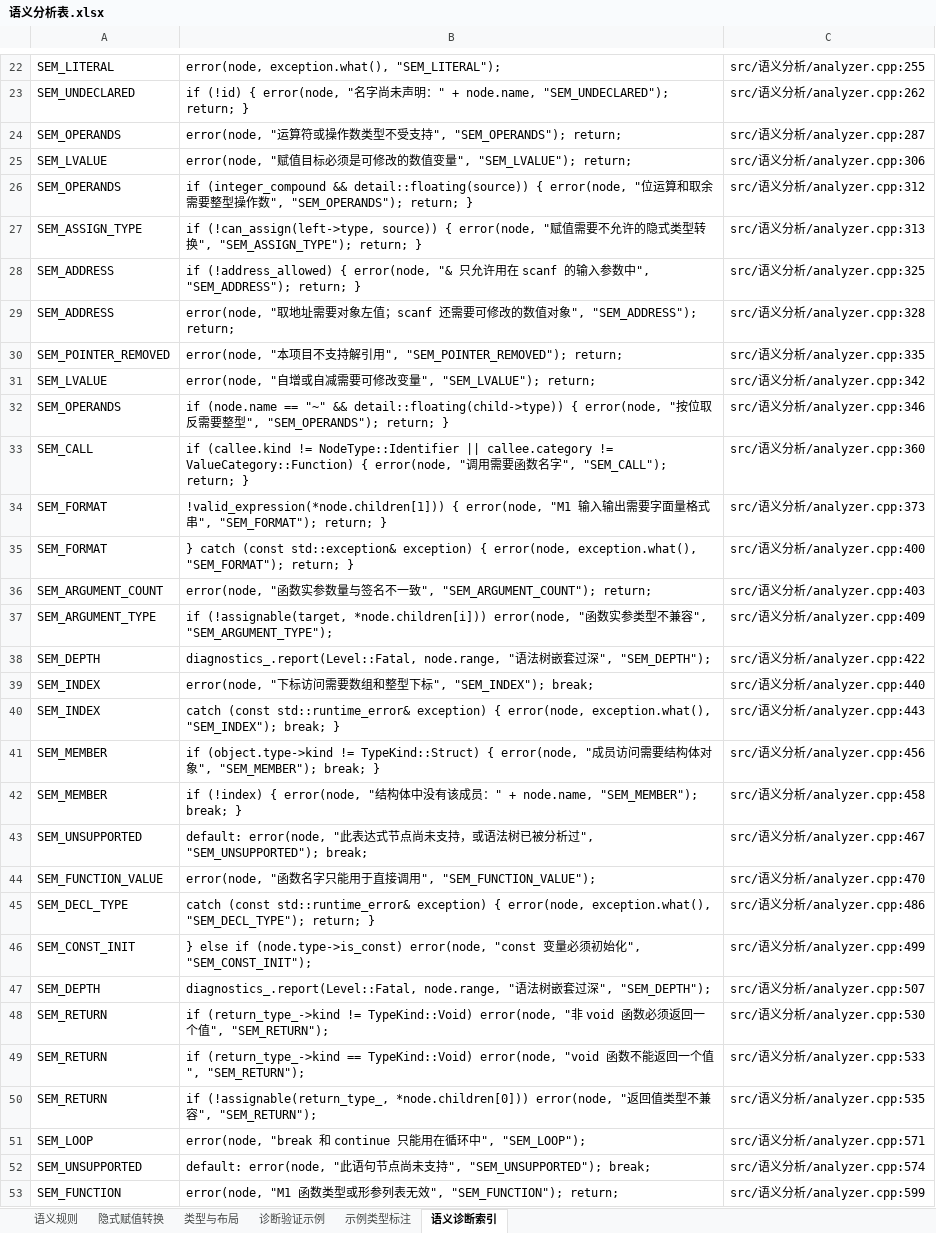
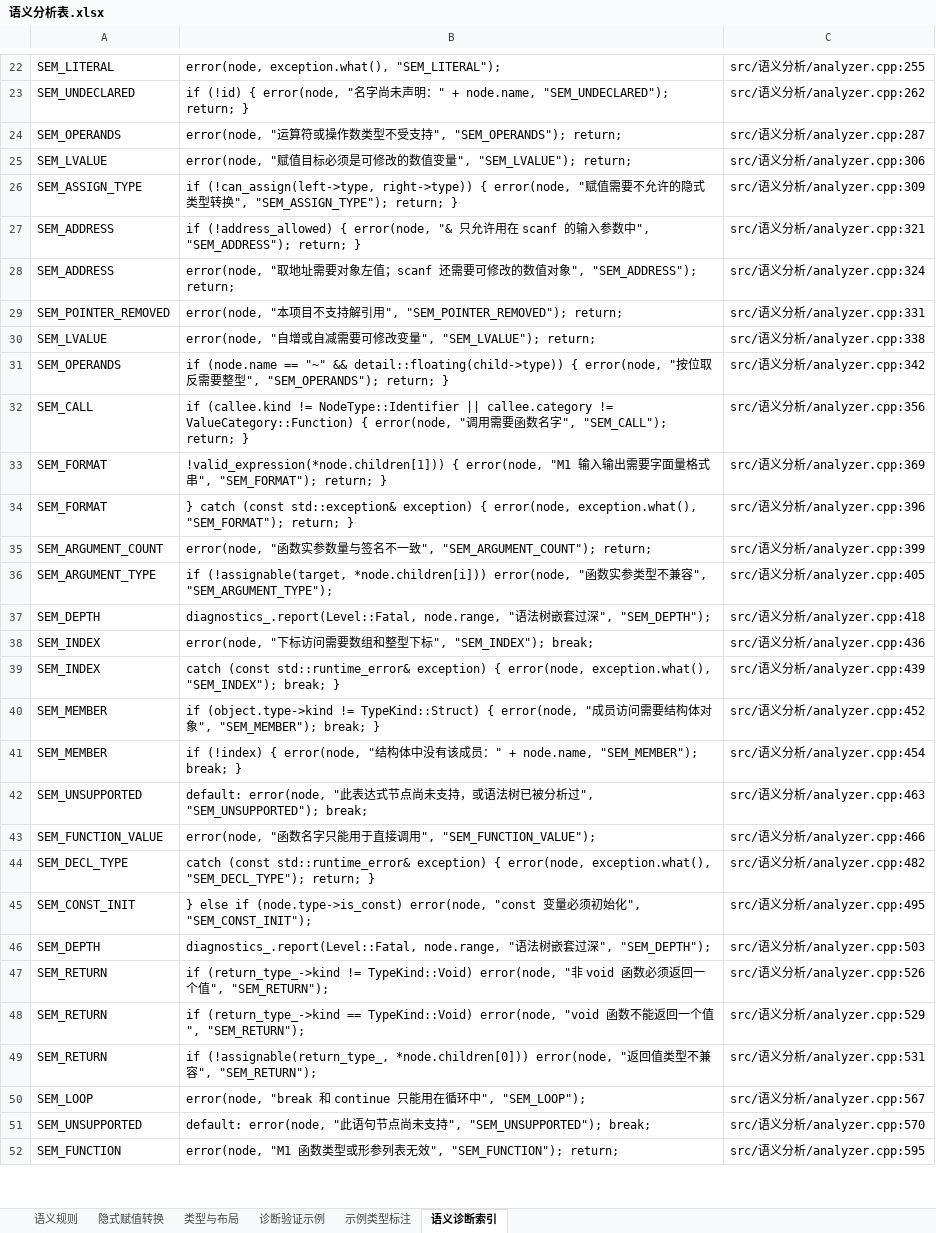
Before and after one commit to EternalLonging/AAACompilerDevelopment, an Excel workbook: 实验设计/语义分析/语义表格/语义分析表.xlsx, sheet 语义诊断索引, drawn as a sheet; only a part is shown, gaps mark what is left out; values as stored, in another font and other column widths than the file's, no borders; removed rows and columns are numbered as before the commit, all else as after; the diff covers the shown part only; the diff names each change by its address in the sheet, - before the commit and + after, or states it on an @@ line.

```diff
--- a/实验设计/语义分析/语义表格/语义分析表.xlsx (sheet 语义诊断索引)
+++ b/实验设计/语义分析/语义表格/语义分析表.xlsx (sheet 语义诊断索引)
-row 26: SEM_OPERANDS | if (integer_compound && detail::floating(source)) { error(node, "位运算和取余需要整型操作数", "SEM_OPERANDS"); return; } | src/语义分析/analyzer.cpp:312
-B26: if (!can_assign(left->type, source)) { error(node,…
+B26: if (!can_assign(left->type, right->type)) { error(node,…
-C26: src/语义分析/analyzer.cpp:313
+C26: src/语义分析/analyzer.cpp:309
-C27: src/语义分析/analyzer.cpp:325
+C27: src/语义分析/analyzer.cpp:321
-C28: src/语义分析/analyzer.cpp:328
+C28: src/语义分析/analyzer.cpp:324
-C29: src/语义分析/analyzer.cpp:335
+C29: src/语义分析/analyzer.cpp:331
-C30: src/语义分析/analyzer.cpp:342
+C30: src/语义分析/analyzer.cpp:338
-C31: src/语义分析/analyzer.cpp:346
+C31: src/语义分析/analyzer.cpp:342
-C32: src/语义分析/analyzer.cpp:360
+C32: src/语义分析/analyzer.cpp:356
-C33: src/语义分析/analyzer.cpp:373
+C33: src/语义分析/analyzer.cpp:369
-C34: src/语义分析/analyzer.cpp:400
+C34: src/语义分析/analyzer.cpp:396
-C35: src/语义分析/analyzer.cpp:403
+C35: src/语义分析/analyzer.cpp:399
-C36: src/语义分析/analyzer.cpp:409
+C36: src/语义分析/analyzer.cpp:405
-C37: src/语义分析/analyzer.cpp:422
+C37: src/语义分析/analyzer.cpp:418
-C38: src/语义分析/analyzer.cpp:440
+C38: src/语义分析/analyzer.cpp:436
-C39: src/语义分析/analyzer.cpp:443
+C39: src/语义分析/analyzer.cpp:439
-C40: src/语义分析/analyzer.cpp:456
+C40: src/语义分析/analyzer.cpp:452
-C41: src/语义分析/analyzer.cpp:458
+C41: src/语义分析/analyzer.cpp:454
-C42: src/语义分析/analyzer.cpp:467
+C42: src/语义分析/analyzer.cpp:463
-C43: src/语义分析/analyzer.cpp:470
+C43: src/语义分析/analyzer.cpp:466
-C44: src/语义分析/analyzer.cpp:486
+C44: src/语义分析/analyzer.cpp:482
-C45: src/语义分析/analyzer.cpp:499
+C45: src/语义分析/analyzer.cpp:495
-C46: src/语义分析/analyzer.cpp:507
+C46: src/语义分析/analyzer.cpp:503
-C47: src/语义分析/analyzer.cpp:530
+C47: src/语义分析/analyzer.cpp:526
-C48: src/语义分析/analyzer.cpp:533
+C48: src/语义分析/analyzer.cpp:529
-C49: src/语义分析/analyzer.cpp:535
+C49: src/语义分析/analyzer.cpp:531
-C50: src/语义分析/analyzer.cpp:571
+C50: src/语义分析/analyzer.cpp:567
-C51: src/语义分析/analyzer.cpp:574
+C51: src/语义分析/analyzer.cpp:570
-C52: src/语义分析/analyzer.cpp:599
+C52: src/语义分析/analyzer.cpp:595
```
Also changed, not shown: 5 edited cells elsewhere in this sheet, sheet 语义规则, sheet 诊断验证示例, 实验设计/中间代码生成/中间代码表格/中间代码生成表.xlsx, 实验设计/符号表管理/符号表格/符号表管理表.xlsx, 16 other files.
